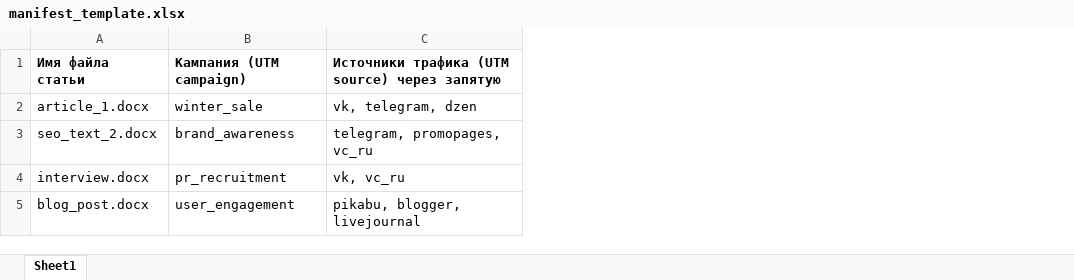
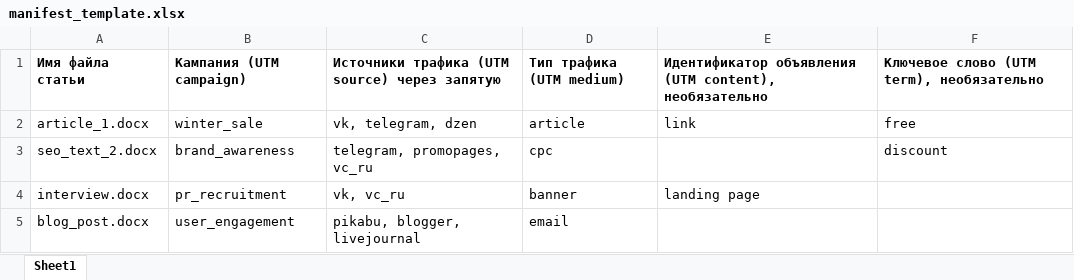
Before and after one commit to OSP-Scata/Docx_UTM_gen_web, an Excel workbook: static/manifest_template.xlsx, sheet Sheet1, drawn as a sheet; values as stored, in another font and other column widths than the file's, no borders; the diff names each change by its address in the sheet, - before the commit and + after, or states it on an @@ line.

Commit message:
Update manifest_template.xlsx

```diff
--- a/static/manifest_template.xlsx (sheet Sheet1)
+++ b/static/manifest_template.xlsx (sheet Sheet1)
+column D, rows 1-5: Тип трафика (UTM medium) | article | cpc | banner | email
+column E, rows 1-4: Идентификатор объявления (UTM content), необязательно | link |  | landing page
+column F, rows 1-3: Ключевое слово (UTM term), необязательно | free | discount
```
